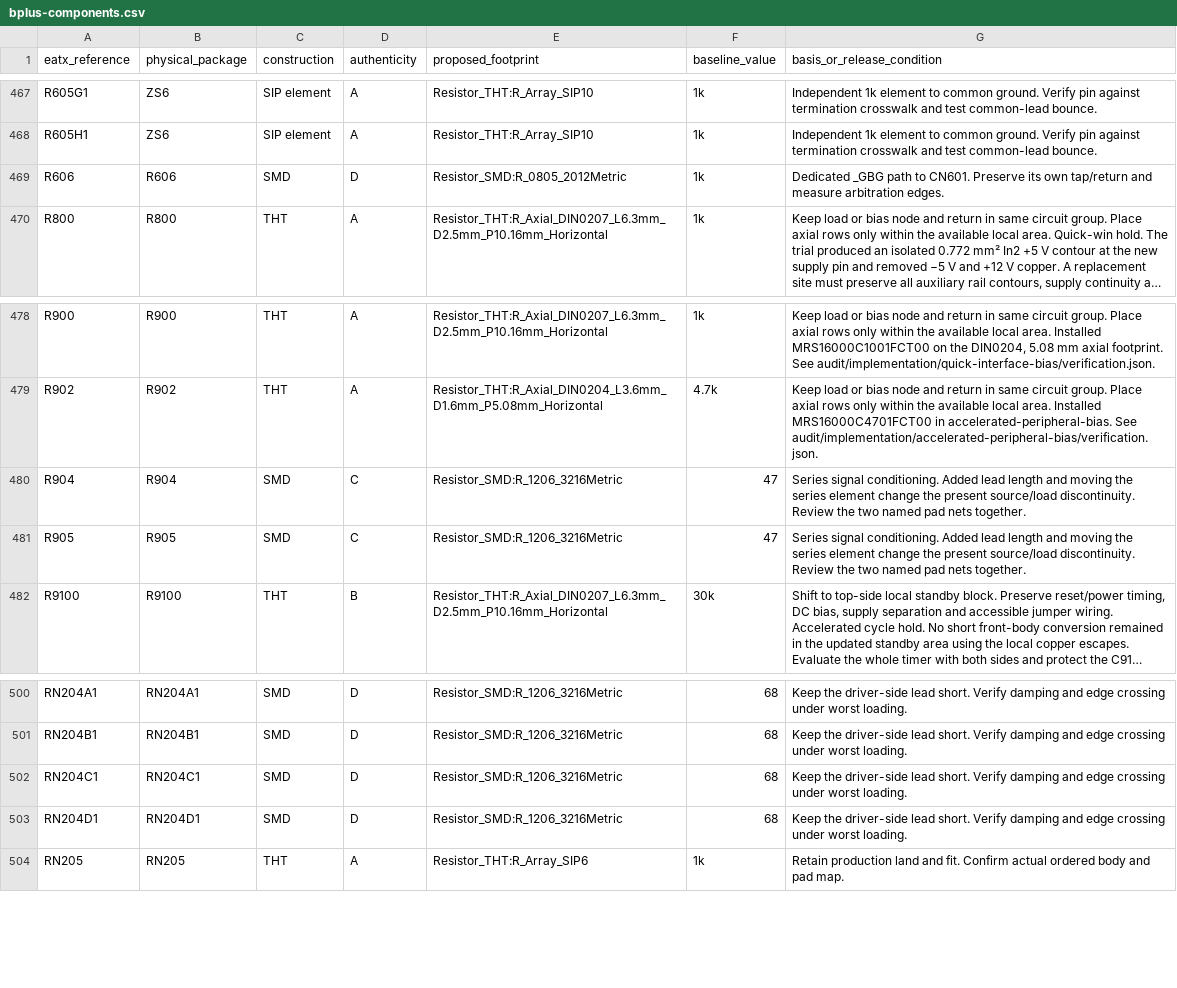
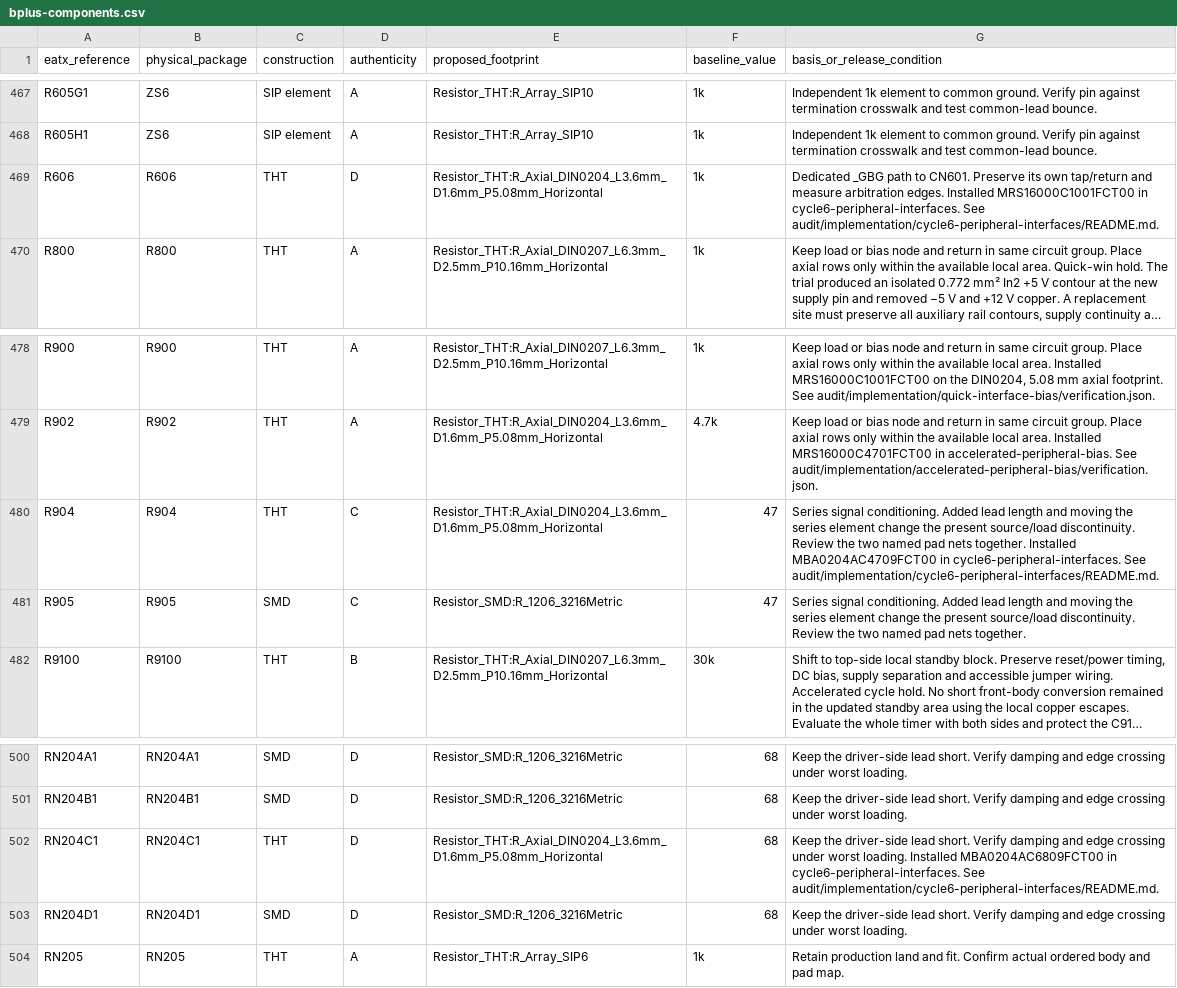
Before and after one commit to GregWinfield/Amiga-2000-EATX, a CSV file: audit/rev62/bplus-components.csv, drawn as a sheet; only a part is shown, gaps mark what is left out; long unchanged cells end in …; the diff names each change by its address in the sheet, - before the commit and + after, or states it on an @@ line.

```diff
--- a/audit/rev62/bplus-components.csv
+++ b/audit/rev62/bplus-components.csv
-C469 (construction): SMD
+C469 (construction): THT
-E469 (proposed_footprint): Resistor_SMD:R_0805_2012Metric
+E469 (proposed_footprint): Resistor_THT:R_Axial_DIN0204_L3.6mm_D1.6mm_P5.08mm_Horizontal
-G469 (basis_or_release_condition): …arbitration edges.
+G469 (basis_or_release_condition): …arbitration edges. Installed MRS16000C1001FCT00 in cycle6-peripheral-interfaces. See audit/implementation/cycle6-peripheral-interfaces/README.md.
-C480 (construction): SMD
+C480 (construction): THT
-E480 (proposed_footprint): Resistor_SMD:R_1206_3216Metric
+E480 (proposed_footprint): Resistor_THT:R_Axial_DIN0204_L3.6mm_D1.6mm_P5.08mm_Horizontal
-G480 (basis_or_release_condition): …nets together.
+G480 (basis_or_release_condition): …nets together. Installed MBA0204AC4709FCT00 in cycle6-peripheral-interfaces. See audit/implementation/cycle6-peripheral-interfaces/README.md.
-C502 (construction): SMD
+C502 (construction): THT
-E502 (proposed_footprint): Resistor_SMD:R_1206_3216Metric
+E502 (proposed_footprint): Resistor_THT:R_Axial_DIN0204_L3.6mm_D1.6mm_P5.08mm_Horizontal
-G502 (basis_or_release_condition): …worst loading.
+G502 (basis_or_release_condition): …worst loading. Installed MBA0204AC6809FCT00 in cycle6-peripheral-interfaces. See audit/implementation/cycle6-peripheral-interfaces/README.md.
```
Also changed, not shown: BOM/SCENARIO_B_PLUS.csv, 12 other files.
